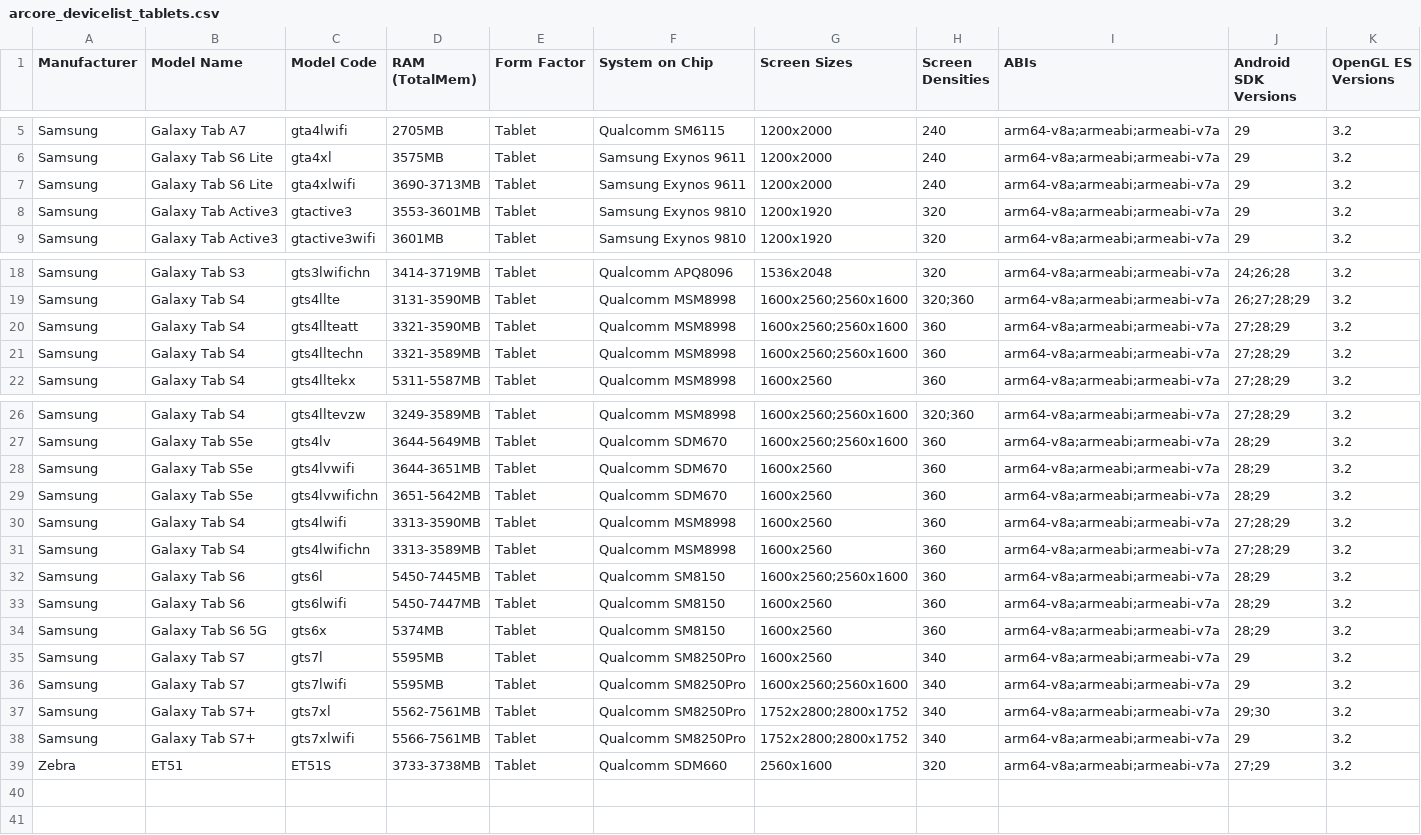
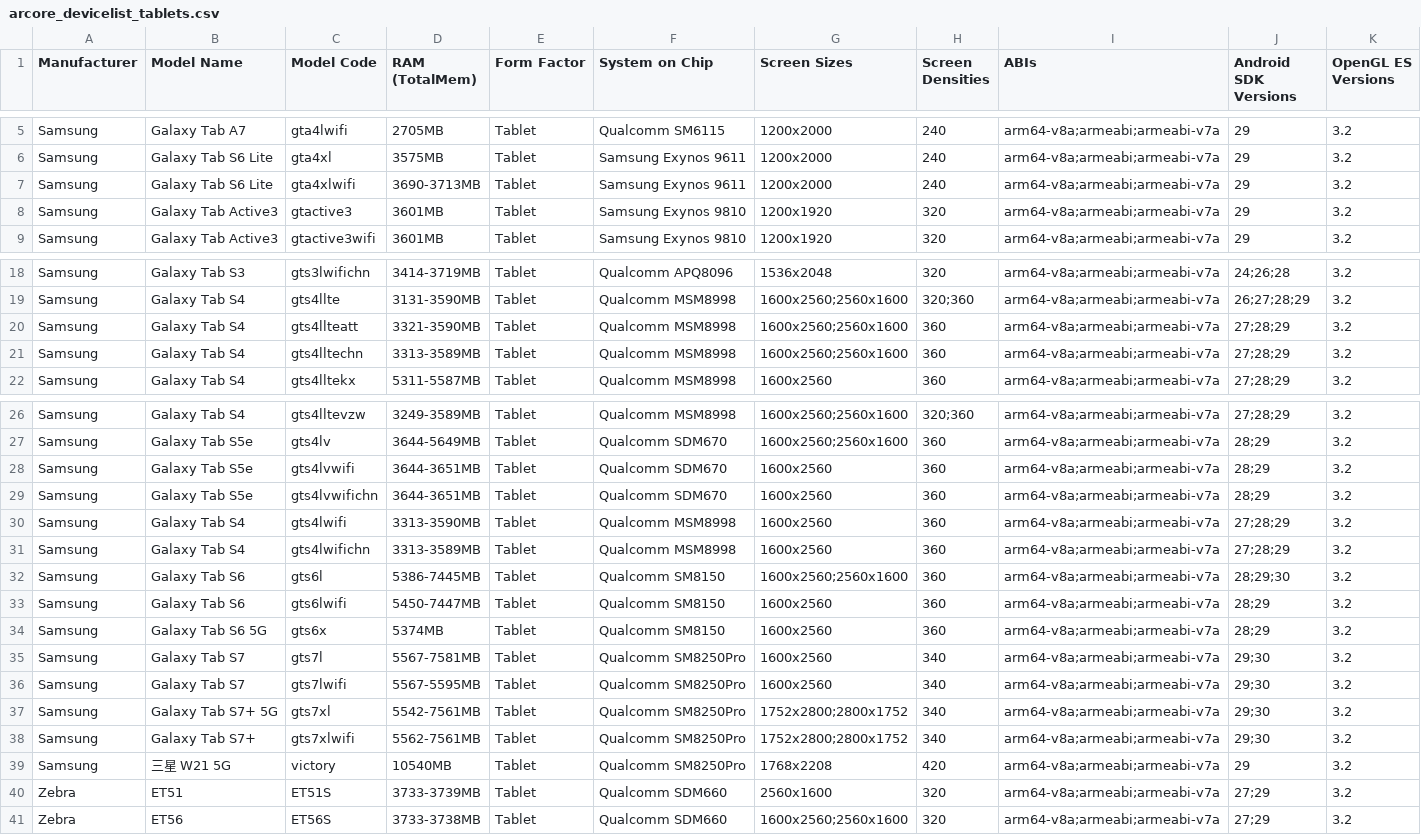
Before and after one commit to rolandsmeenk/ARCore-devices, a CSV file: arcore_devicelist_tablets.csv, drawn as a sheet; only a part is shown, gaps mark what is left out.

```diff
--- a/arcore_devicelist_tablets.csv
+++ b/arcore_devicelist_tablets.csv
@@ -7,3 +7,3 @@ Samsung,Galaxy Tab S6 Lite,gta4xl,3575MB,Tablet,Samsung Exynos 9611,1200x2000,24
 Samsung,Galaxy Tab S6 Lite,gta4xlwifi,3690-3713MB,Tablet,Samsung Exynos 9611,1200x2000,240,arm64-v8a;armeabi;armeabi-v7a,29,3.2
-Samsung,Galaxy Tab Active3,gtactive3,3553-3601MB,Tablet,Samsung Exynos 9810,1200x1920,320,arm64-v8a;armeabi;armeabi-v7a,29,3.2
+Samsung,Galaxy Tab Active3,gtactive3,3601MB,Tablet,Samsung Exynos 9810,1200x1920,320,arm64-v8a;armeabi;armeabi-v7a,29,3.2
 Samsung,Galaxy Tab Active3,gtactive3wifi,3601MB,Tablet,Samsung Exynos 9810,1200x1920,320,arm64-v8a;armeabi;armeabi-v7a,29,3.2
@@ -20,3 +20,3 @@ Samsung,Galaxy Tab S4,gts4llte,3131-3590MB,Tablet,Qualcomm MSM8998,1600x2560;256
 Samsung,Galaxy Tab S4,gts4llteatt,3321-3590MB,Tablet,Qualcomm MSM8998,1600x2560;2560x1600,360,arm64-v8a;armeabi;armeabi-v7a,27;28;29,3.2
-Samsung,Galaxy Tab S4,gts4lltechn,3321-3589MB,Tablet,Qualcomm MSM8998,1600x2560;2560x1600,360,arm64-v8a;armeabi;armeabi-v7a,27;28;29,3.2
+Samsung,Galaxy Tab S4,gts4lltechn,3313-3589MB,Tablet,Qualcomm MSM8998,1600x2560;2560x1600,360,arm64-v8a;armeabi;armeabi-v7a,27;28;29,3.2
 Samsung,Galaxy Tab S4,gts4lltekx,5311-5587MB,Tablet,Qualcomm MSM8998,1600x2560,360,arm64-v8a;armeabi;armeabi-v7a,27;28;29,3.2
@@ -28,12 +28,14 @@ Samsung,Galaxy Tab S5e,gts4lv,3644-5649MB,Tablet,Qualcomm SDM670,1600x2560;2560x
 Samsung,Galaxy Tab S5e,gts4lvwifi,3644-3651MB,Tablet,Qualcomm SDM670,1600x2560,360,arm64-v8a;armeabi;armeabi-v7a,28;29,3.2
-Samsung,Galaxy Tab S5e,gts4lvwifichn,3651-5642MB,Tablet,Qualcomm SDM670,1600x2560,360,arm64-v8a;armeabi;armeabi-v7a,28;29,3.2
+Samsung,Galaxy Tab S5e,gts4lvwifichn,3644-3651MB,Tablet,Qualcomm SDM670,1600x2560,360,arm64-v8a;armeabi;armeabi-v7a,28;29,3.2
 Samsung,Galaxy Tab S4,gts4lwifi,3313-3590MB,Tablet,Qualcomm MSM8998,1600x2560,360,arm64-v8a;armeabi;armeabi-v7a,27;28;29,3.2
 Samsung,Galaxy Tab S4,gts4lwifichn,3313-3589MB,Tablet,Qualcomm MSM8998,1600x2560,360,arm64-v8a;armeabi;armeabi-v7a,27;28;29,3.2
-Samsung, Galaxy Tab S6 ,gts6l,5450-7445MB,Tablet,Qualcomm SM8150,1600x2560;2560x1600,360,arm64-v8a;armeabi;armeabi-v7a,28;29,3.2
+Samsung,Galaxy Tab S6,gts6l,5386-7445MB,Tablet,Qualcomm SM8150,1600x2560;2560x1600,360,arm64-v8a;armeabi;armeabi-v7a,28;29;30,3.2
 Samsung,Galaxy Tab S6,gts6lwifi,5450-7447MB,Tablet,Qualcomm SM8150,1600x2560,360,arm64-v8a;armeabi;armeabi-v7a,28;29,3.2
 Samsung,Galaxy Tab S6 5G,gts6x,5374MB,Tablet,Qualcomm SM8150,1600x2560,360,arm64-v8a;armeabi;armeabi-v7a,28;29,3.2
-Samsung,Galaxy Tab S7,gts7l,5595MB,Tablet,Qualcomm SM8250Pro,1600x2560,340,arm64-v8a;armeabi;armeabi-v7a,29,3.2
-Samsung,Galaxy Tab S7,gts7lwifi,5595MB,Tablet,Qualcomm SM8250Pro,1600x2560;2560x1600,340,arm64-v8a;armeabi;armeabi-v7a,29,3.2
-Samsung,Galaxy Tab S7+,gts7xl,5562-7561MB,Tablet,Qualcomm SM8250Pro,1752x2800;2800x1752,340,arm64-v8a;armeabi;armeabi-v7a,29;30,3.2
-Samsung,Galaxy Tab S7+,gts7xlwifi,5566-7561MB,Tablet,Qualcomm SM8250Pro,1752x2800;2800x1752,340,arm64-v8a;armeabi;armeabi-v7a,29,3.2
-Zebra,ET51,ET51S,3733-3738MB,Tablet,Qualcomm SDM660,2560x1600,320,arm64-v8a;armeabi;armeabi-v7a,27;29,3.2
+Samsung,Galaxy Tab S7,gts7l,5567-7581MB,Tablet,Qualcomm SM8250Pro,1600x2560,340,arm64-v8a;armeabi;armeabi-v7a,29;30,3.2
+Samsung,Galaxy Tab S7,gts7lwifi,5567-5595MB,Tablet,Qualcomm SM8250Pro,1600x2560,340,arm64-v8a;armeabi;armeabi-v7a,29;30,3.2
+Samsung,Galaxy Tab S7+ 5G,gts7xl,5542-7561MB,Tablet,Qualcomm SM8250Pro,1752x2800;2800x1752,340,arm64-v8a;armeabi;armeabi-v7a,29;30,3.2
+Samsung,Galaxy Tab S7+,gts7xlwifi,5562-7561MB,Tablet,Qualcomm SM8250Pro,1752x2800;2800x1752,340,arm64-v8a;armeabi;armeabi-v7a,29;30,3.2
+Samsung,三星 W21 5G,victory,10540MB,Tablet,Qualcomm SM8250Pro,1768x2208,420,arm64-v8a;armeabi;armeabi-v7a,29,3.2
+Zebra,ET51,ET51S,3733-3739MB,Tablet,Qualcomm SDM660,2560x1600,320,arm64-v8a;armeabi;armeabi-v7a,27;29,3.2
+Zebra,ET56,ET56S,3733-3738MB,Tablet,Qualcomm SDM660,1600x2560;2560x1600,320,arm64-v8a;armeabi;armeabi-v7a,27;29,3.2
```
Also changed, not shown: arcore_devicelist.csv, arcore_devicelist_depth_api_support.csv.
